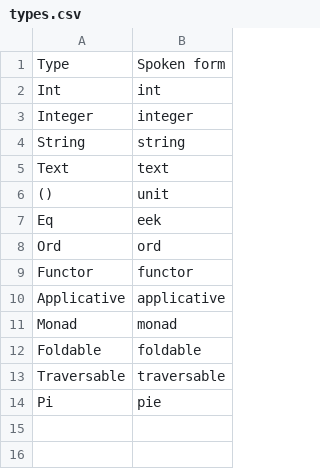
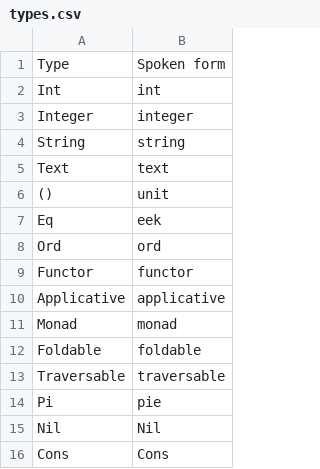
Before and after one commit to wenkokke/talon-user, a CSV file: settings/code/haskell/types.csv, drawn as a sheet.

```diff
--- a/settings/code/haskell/types.csv
+++ b/settings/code/haskell/types.csv
@@ -14 +14,3 @@ Traversable , traversable
 Pi          , pie
+Nil         , Nil
+Cons        , Cons
```
Also changed, not shown: settings/abbreviations.csv, settings/code/haskell/operators.csv, 4 other files.
